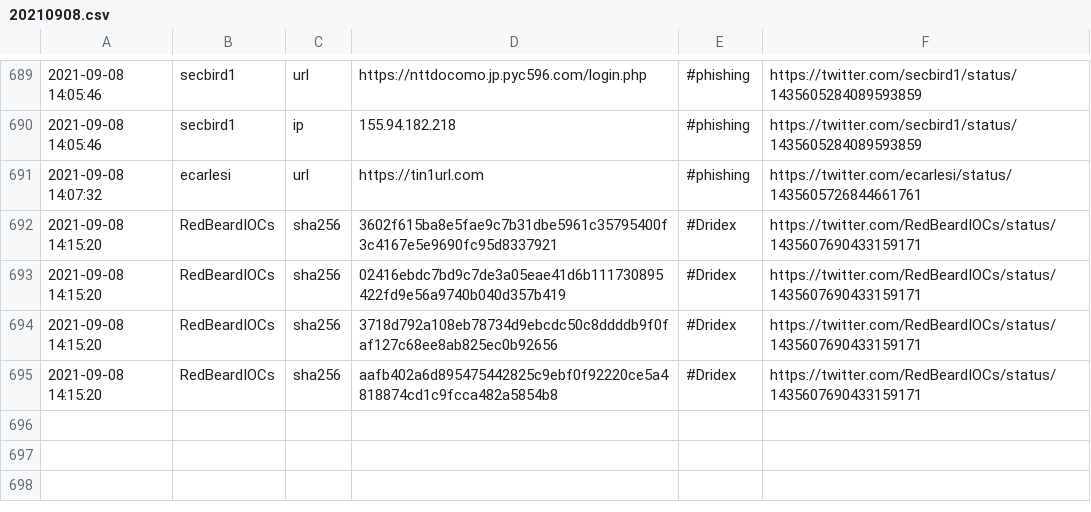
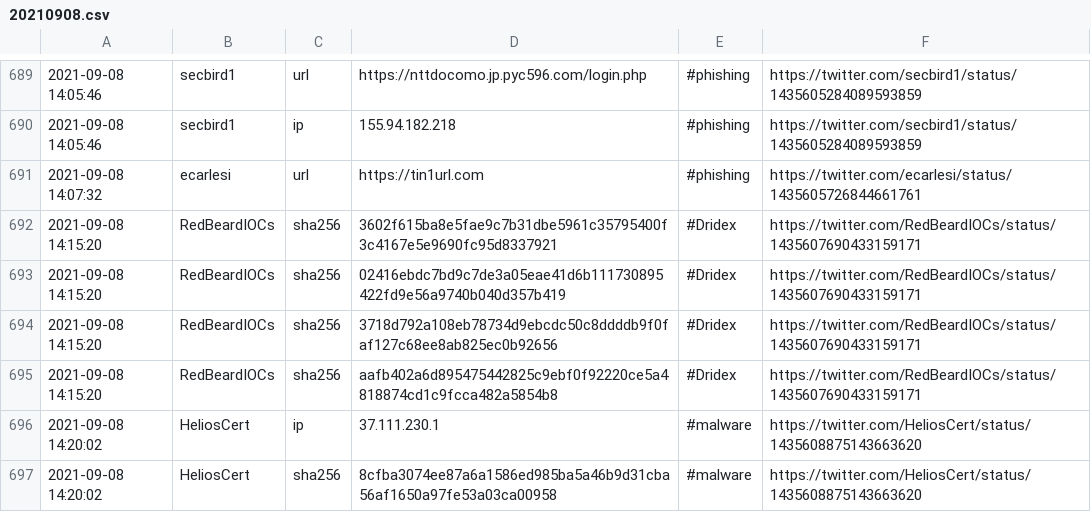
Before and after one commit to 0xT11/TweetFeed, a CSV file: Sep_2021/20210908.csv, drawn as a sheet; only a part is shown, gaps mark what is left out; the diff names each change by its address in the sheet, - before the commit and + after, or states it on an @@ line.

```diff
--- a/Sep_2021/20210908.csv
+++ b/Sep_2021/20210908.csv
+row 696: 2021-09-08 14:20:02 | HeliosCert | ip | 37.111.230.1 | #malware | https://twitter.com/HeliosCert/status/1435608875143663620
+row 697: 2021-09-08 14:20:02 | HeliosCert | sha256 | 8cfba3074ee87a6a1586ed985ba5a46b9d31cba56af1650a97fe53a03ca00958 | #malware | https://twitter.com/HeliosCert/status/1435608875143663620
```
Also changed, not shown: today.csv, week.csv, 3 other files.
